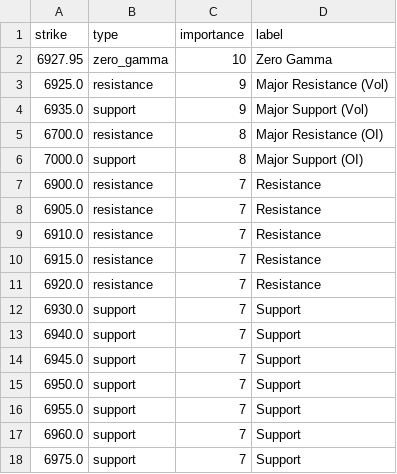
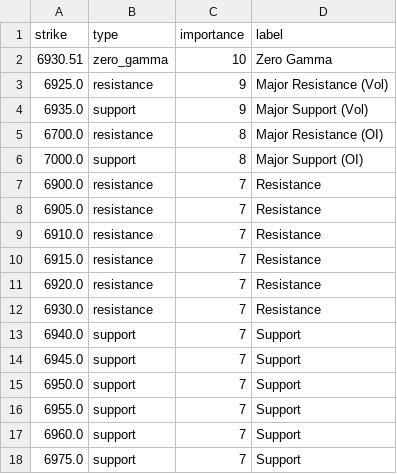
Before and after one commit to enzocosson/gex-tradingview, a CSV file: es_gex_levels_metadata.csv, drawn as a sheet.

```diff
--- a/es_gex_levels_metadata.csv
+++ b/es_gex_levels_metadata.csv
@@ -1,3 +1,3 @@
 strike,type,importance,label
-6927.95,zero_gamma,10,Zero Gamma
+6930.51,zero_gamma,10,Zero Gamma
 6925.0,resistance,9,Major Resistance (Vol)
@@ -11,3 +11,3 @@ strike,type,importance,label
 6920.0,resistance,7,Resistance
-6930.0,support,7,Support
+6930.0,resistance,7,Resistance
 6940.0,support,7,Support
```
Also changed, not shown: es_gex_levels.csv, nq_gex_levels.csv, 2 other files.
